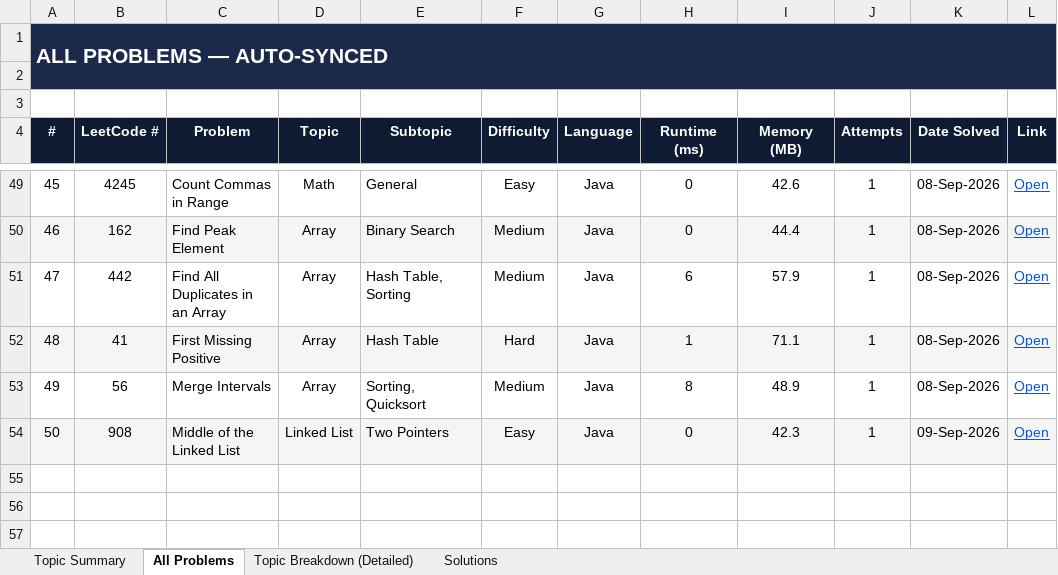
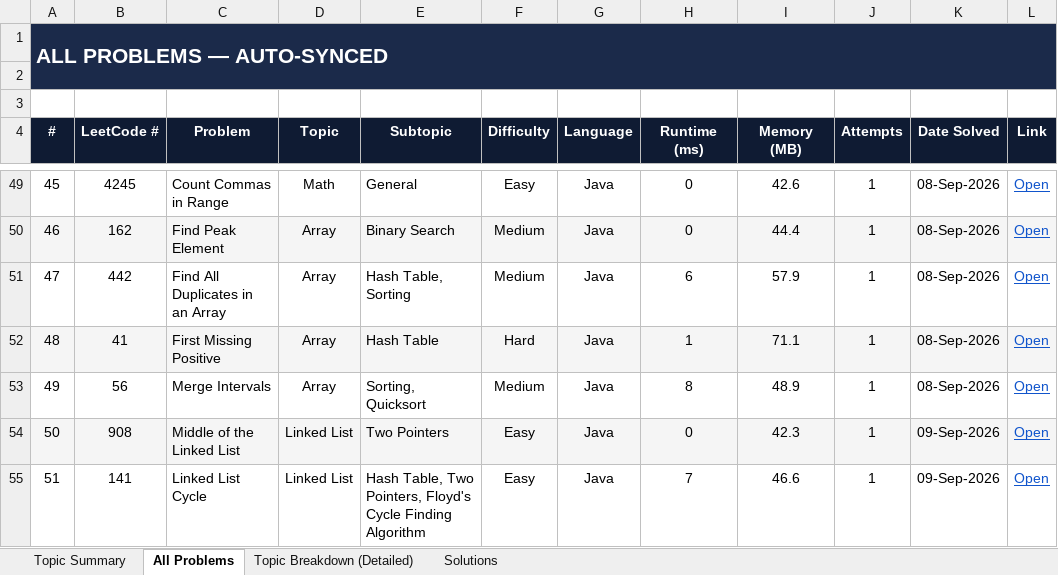
Before and after one commit to jaganathan-v/LeetCode_solutions, an Excel workbook: reports/LeetCode_Analytics.xlsx, sheet All Problems, drawn as a sheet; only a part is shown, gaps mark what is left out; values as stored, in another font and other column widths than the file's, no borders; conditional formats not drawn; the diff names each change by its address in the sheet, - before the commit and + after, or states it on an @@ line.

```diff
--- a/reports/LeetCode_Analytics.xlsx (sheet All Problems)
+++ b/reports/LeetCode_Analytics.xlsx (sheet All Problems)
+row 55: 51 | 141 | Linked List Cycle | Linked List | Hash Table, Two Pointers, Floyd's Cycle Finding Algorithm | Easy | Java | 7 | 46.6 | 1 | 09-Sep-2026 | Open
```
Also changed, not shown: sheet Topic Summary, sheet Topic Breakdown (Detailed), sheet Solutions, 1 other file.
